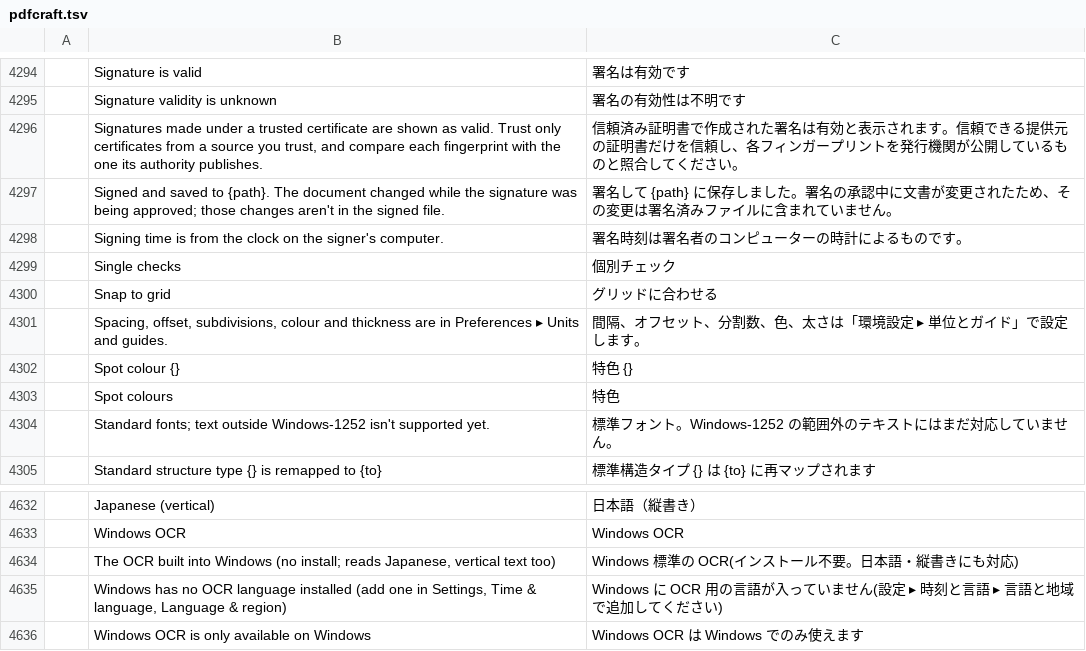
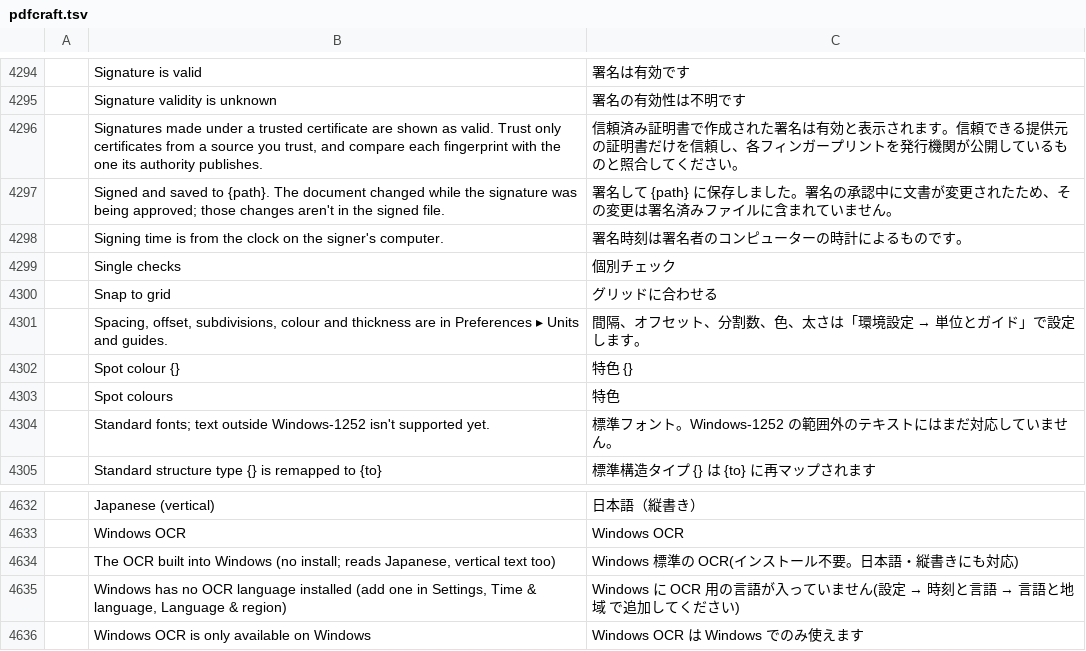
Before and after one commit to iwa-kasoutuuuuuka/pdfcraft-JPN, a TSV file: i18n/locales/ja/pdfcraft.tsv, drawn as a sheet; only a part is shown, gaps mark what is left out; the diff covers the shown part only; the diff names each change by its address in the sheet, - before the commit and + after, or states it on an @@ line.

```diff
--- a/i18n/locales/ja/pdfcraft.tsv
+++ b/i18n/locales/ja/pdfcraft.tsv
@@ C4301: 間隔、オフセット、分割数、色、太さは「環境設定 ▸ 単位とガイド」で設定します。 → 間隔、オフセット、分割数、色、太さは「環境設定 → 単位とガイド」で設定します。 @@
@@ C4635: …(設定 ▸ 時刻と言語 ▸ 言語と地… → …(設定 → 時刻と言語 → 言語と地… @@
```
Also changed, not shown: 8 edited cells elsewhere in this file, 11 other files.
